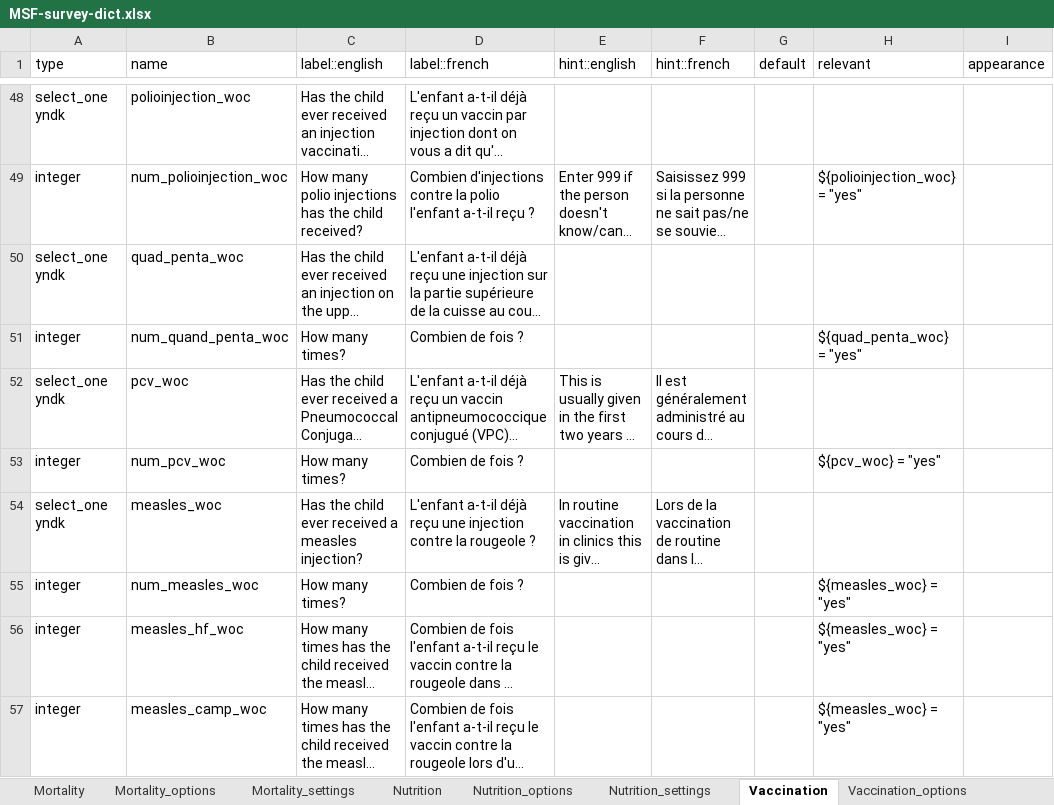
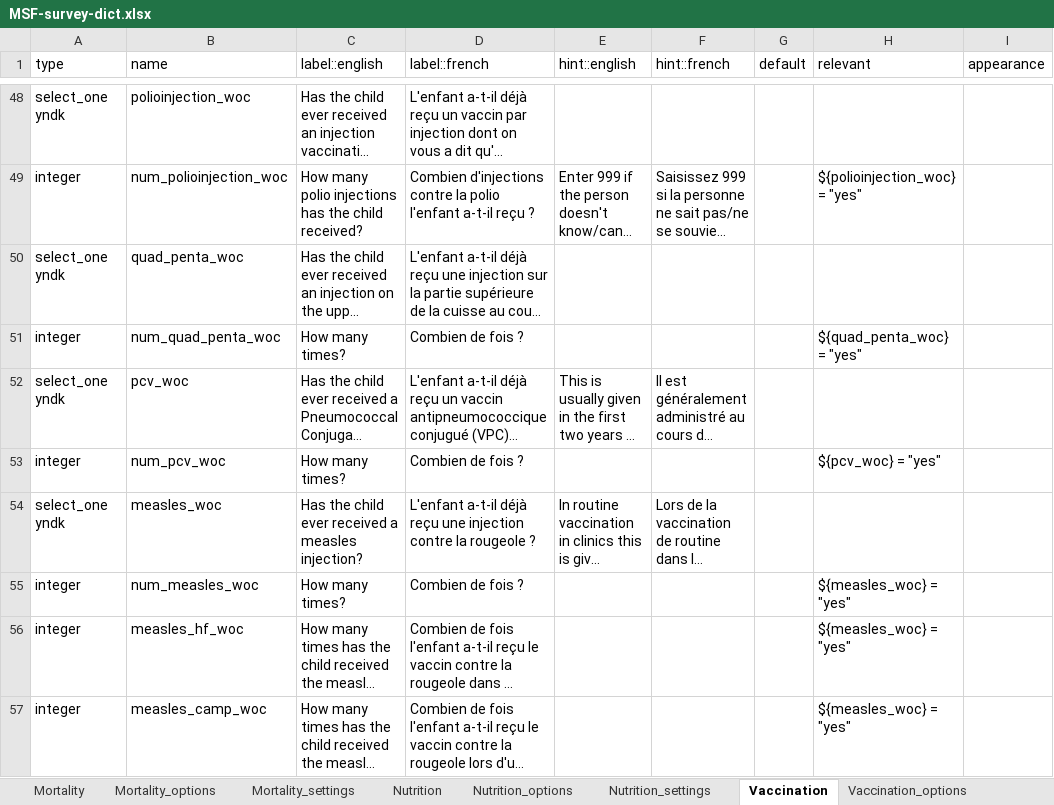
Before and after one commit to R4EPI/epidict, an Excel workbook: inst/extdata/MSF-survey-dict.xlsx, sheet Vaccination, drawn as a sheet; only a part is shown, gaps mark what is left out; long unchanged cells end in …; values as stored, in another font and other column widths than the file's, no borders; the diff names each change by its address in the sheet, - before the commit and + after, or states it on an @@ line.

Commit message:
fix typo in vacc dict xlsx

```diff
--- a/inst/extdata/MSF-survey-dict.xlsx (sheet Vaccination)
+++ b/inst/extdata/MSF-survey-dict.xlsx (sheet Vaccination)
-B51 (name): num_quand_penta_woc
+B51 (name): num_quad_penta_woc
```
